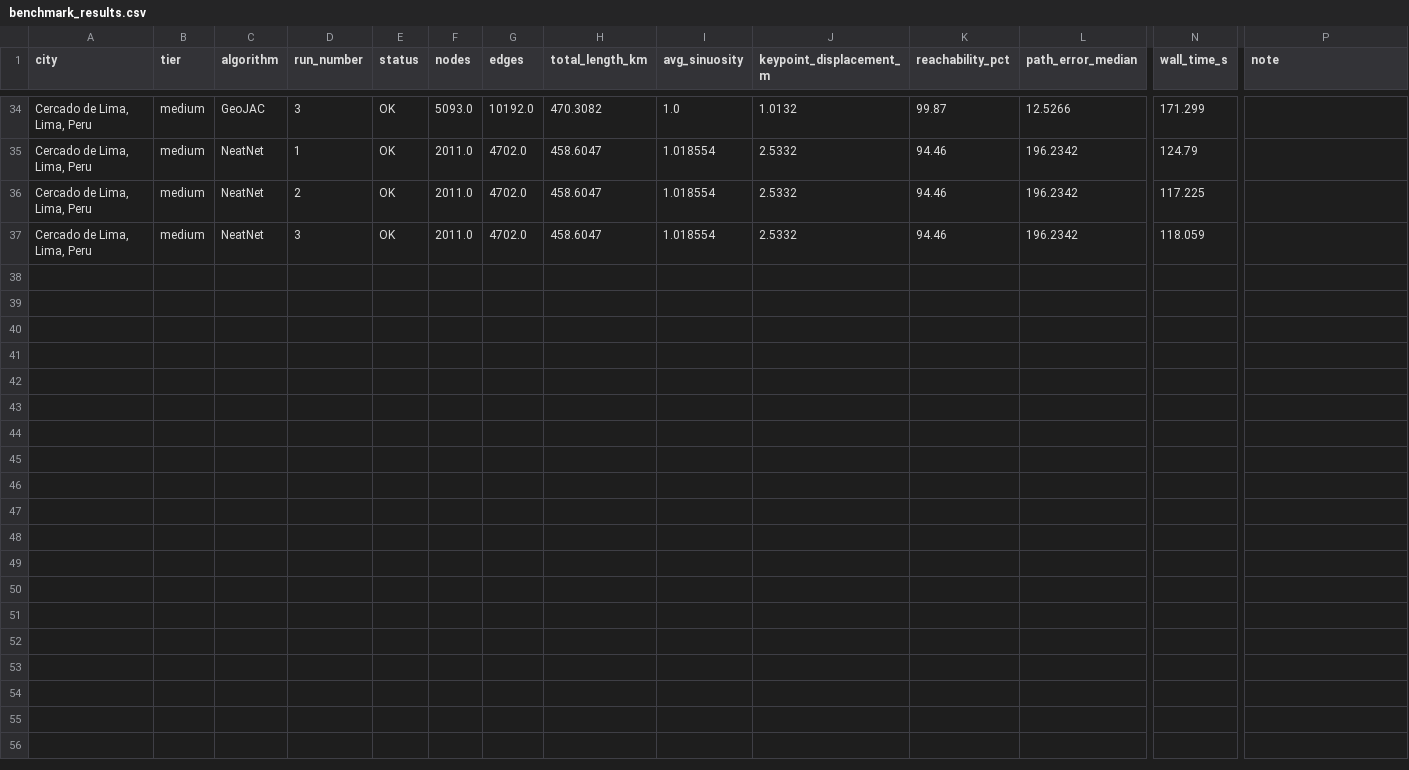
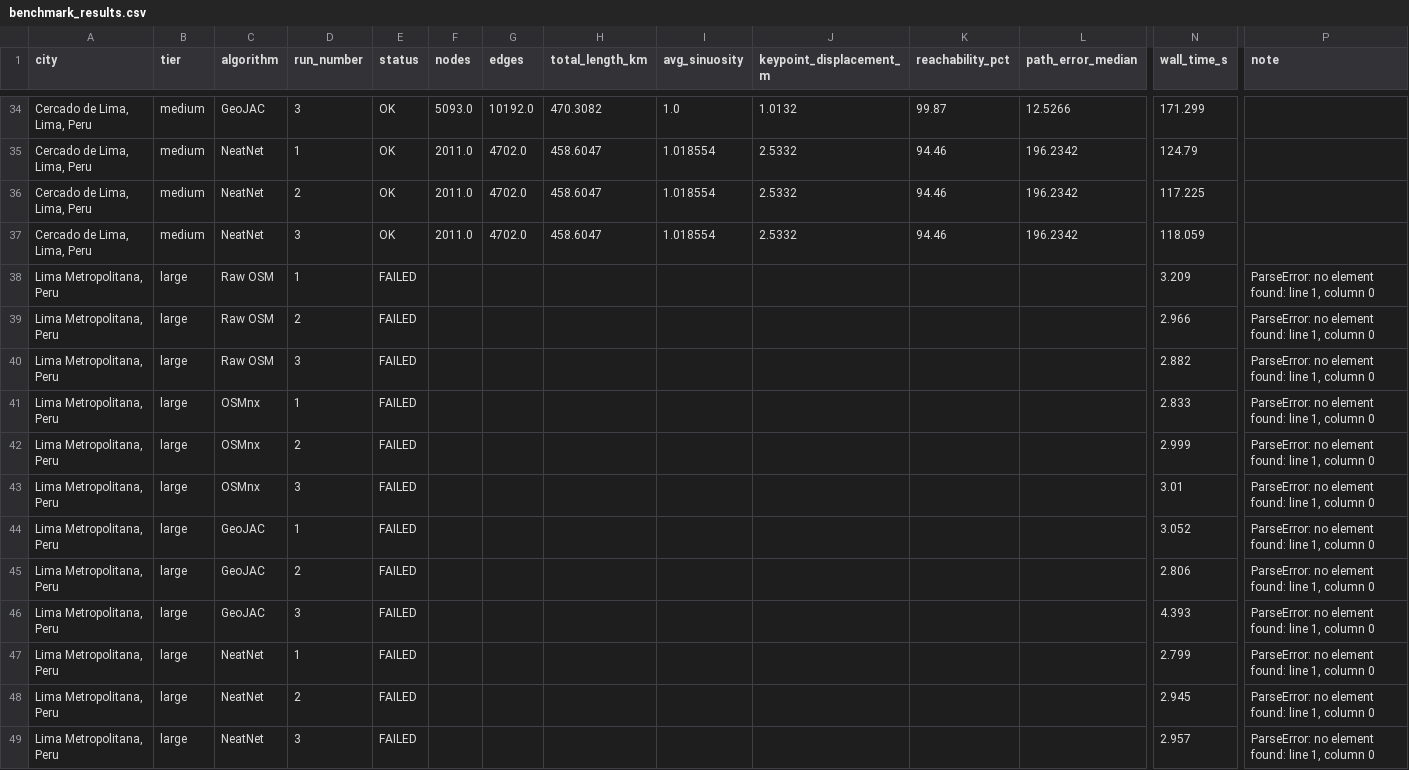
Before and after one commit to CdeCasurpie/CS5351-Aceleracion-de-mapas-y-construcci-n-de-grafos, a CSV file: outputs/benchmark_results.csv, drawn as a sheet; only a part is shown, gaps mark what is left out; rows hold the shown columns only; the diff names each change by its address in the sheet, - before the commit and + after, or states it on an @@ line.

Commit message:
chore(benchmark): checkpoint after Tier 3

```diff
--- a/outputs/benchmark_results.csv
+++ b/outputs/benchmark_results.csv
+row 38: Lima Metropolitana, Peru | large | Raw OSM | 1 | FAILED |  |  |  |  |  |  |  | 3.209 | ParseError: no element found: line 1, column 0
+row 39: Lima Metropolitana, Peru | large | Raw OSM | 2 | FAILED |  |  |  |  |  |  |  | 2.966 | ParseError: no element found: line 1, column 0
+row 40: Lima Metropolitana, Peru | large | Raw OSM | 3 | FAILED |  |  |  |  |  |  |  | 2.882 | ParseError: no element found: line 1, column 0
+row 41: Lima Metropolitana, Peru | large | OSMnx | 1 | FAILED |  |  |  |  |  |  |  | 2.833 | ParseError: no element found: line 1, column 0
+row 42: Lima Metropolitana, Peru | large | OSMnx | 2 | FAILED |  |  |  |  |  |  |  | 2.999 | ParseError: no element found: line 1, column 0
+row 43: Lima Metropolitana, Peru | large | OSMnx | 3 | FAILED |  |  |  |  |  |  |  | 3.01 | ParseError: no element found: line 1, column 0
+row 44: Lima Metropolitana, Peru | large | GeoJAC | 1 | FAILED |  |  |  |  |  |  |  | 3.052 | ParseError: no element found: line 1, column 0
+row 45: Lima Metropolitana, Peru | large | GeoJAC | 2 | FAILED |  |  |  |  |  |  |  | 2.806 | ParseError: no element found: line 1, column 0
+row 46: Lima Metropolitana, Peru | large | GeoJAC | 3 | FAILED |  |  |  |  |  |  |  | 4.393 | ParseError: no element found: line 1, column 0
+row 47: Lima Metropolitana, Peru | large | NeatNet | 1 | FAILED |  |  |  |  |  |  |  | 2.799 | ParseError: no element found: line 1, column 0
+row 48: Lima Metropolitana, Peru | large | NeatNet | 2 | FAILED |  |  |  |  |  |  |  | 2.945 | ParseError: no element found: line 1, column 0
+row 49: Lima Metropolitana, Peru | large | NeatNet | 3 | FAILED |  |  |  |  |  |  |  | 2.957 | ParseError: no element found: line 1, column 0
```
Also changed, not shown: outputs/benchmark_summary.csv.
